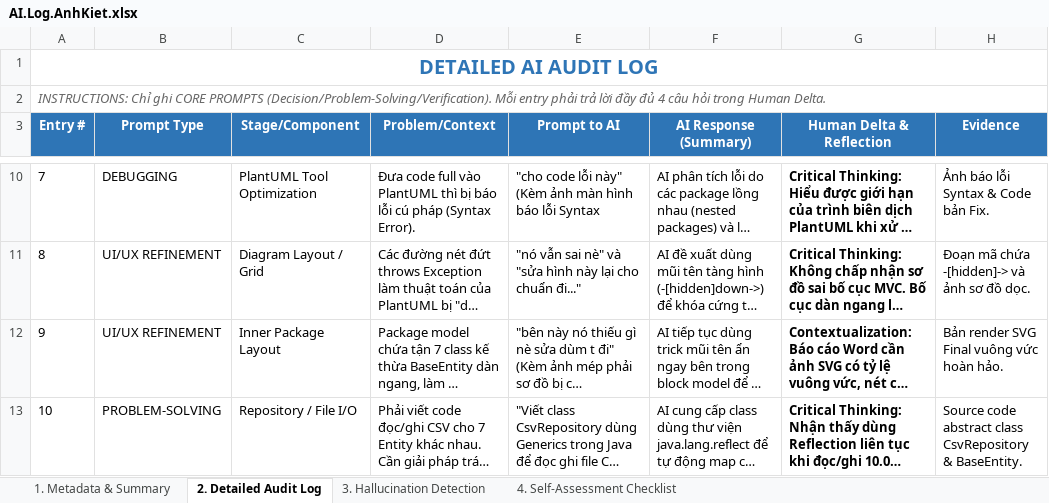
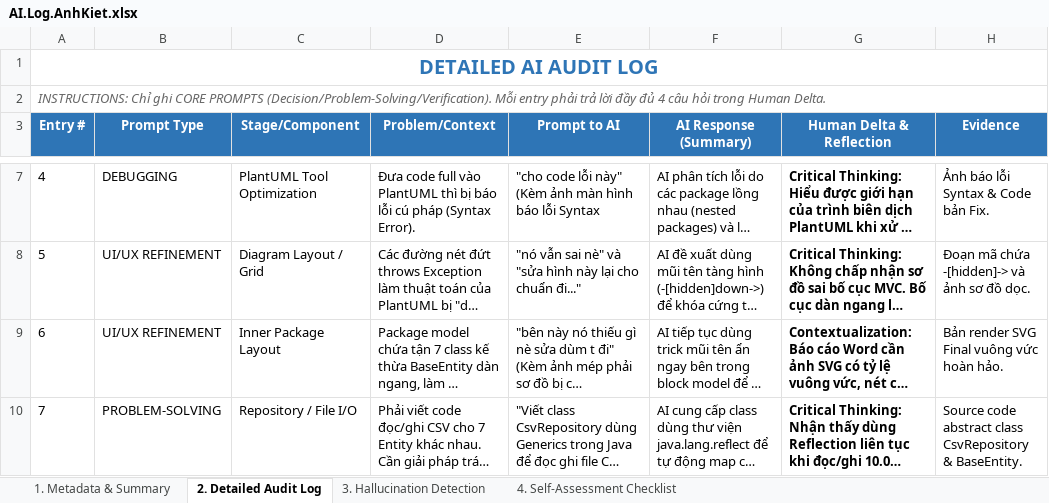
Before and after one commit to nguyendinhtien824-super/Group-2, an Excel workbook: ai_logs/AI.Log.AnhKiet.xlsx, sheet 2. Detailed Audit Log, drawn as a sheet; only a part is shown, gaps mark what is left out; long unchanged cells end in …; values as stored, in another font and other column widths than the file's, no borders; addresses are those after the commit; the diff covers the shown part only; the diff names each change by its address in the sheet, - before the commit and + after, or states it on an @@ line.

Commit message:
Update AI.Log.AnhKiet.xlsx

```diff
--- a/ai_logs/AI.Log.AnhKiet.xlsx (sheet 2. Detailed Audit Log)
+++ b/ai_logs/AI.Log.AnhKiet.xlsx (sheet 2. Detailed Audit Log)
-A7 (Entry #): 7
+A7 (Entry #): 4
-A8 (Entry #): 8
+A8 (Entry #): 5
-A9 (Entry #): 9
+A9 (Entry #): 6
-A10 (Entry #): 10
+A10 (Entry #): 7
```
Also changed, not shown: 3 added rows, 3 removed rows and 3 edited cells elsewhere in this sheet.
